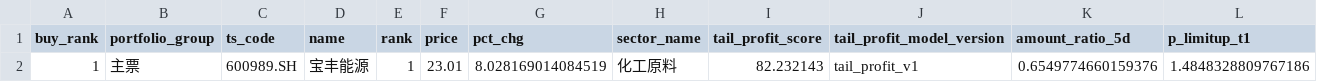
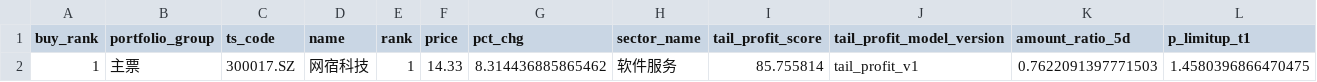
Before and after one commit to njedu2023-prog/WP, a CSV file: outputs/csv/wp_buy_plan.csv, drawn as a sheet; only a part is shown; removed rows and columns are numbered as before the commit, all else as after; rows hold the shown columns only; the diff names each change by its address in the sheet, - before the commit and + after, or states it on an @@ line.

```diff
--- a/outputs/csv/wp_buy_plan.csv
+++ b/outputs/csv/wp_buy_plan.csv
-row 2: 1 | 主票 | 600989.SH | 宝丰能源 | 1 | 23.01 | 8.028169014084519 | 化工原料 | 82.232143 | tail_profit_v1 | 0.6549774660159376 | 1.4848328809767186
+row 2: 1 | 主票 | 300017.SZ | 网宿科技 | 1 | 14.33 | 8.314436885865462 | 软件服务 | 85.755814 | tail_profit_v1 | 0.7622091397771503 | 1.4580396866470475
```
Also changed, not shown: outputs/csv/wp_buy_decision.csv, 13 other files.
